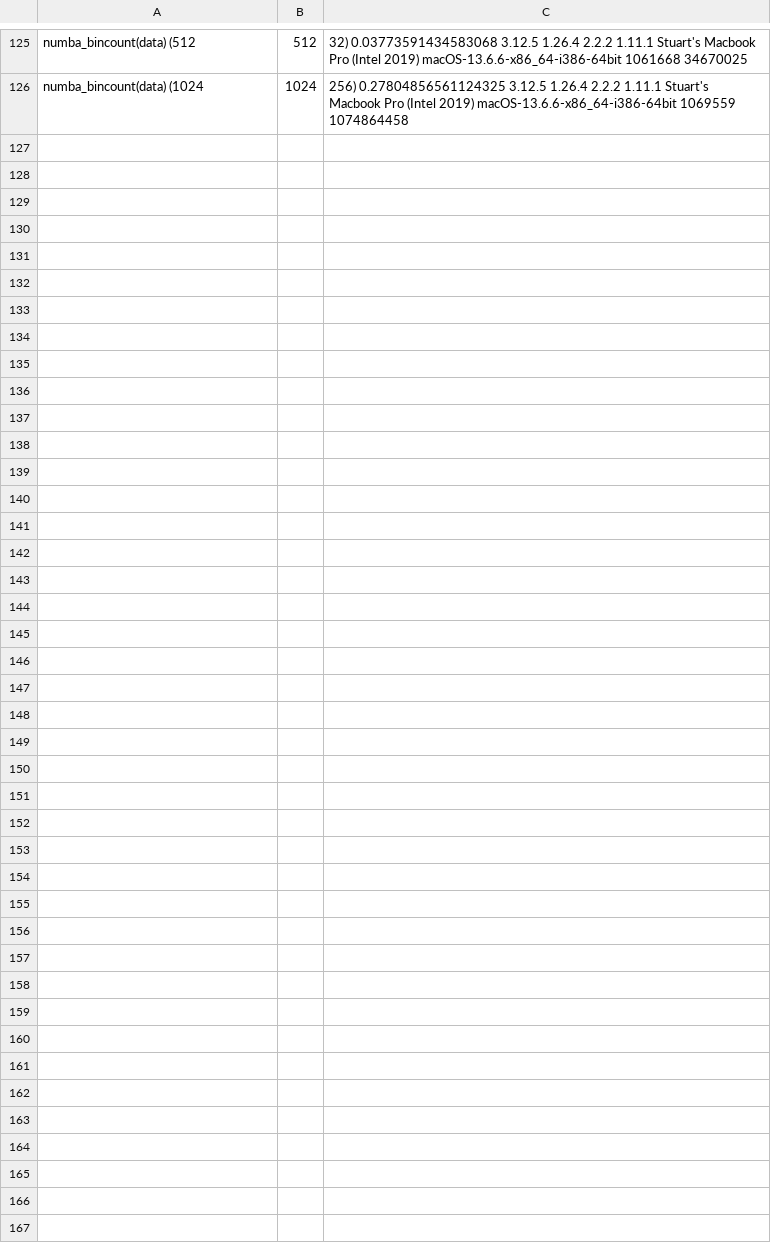
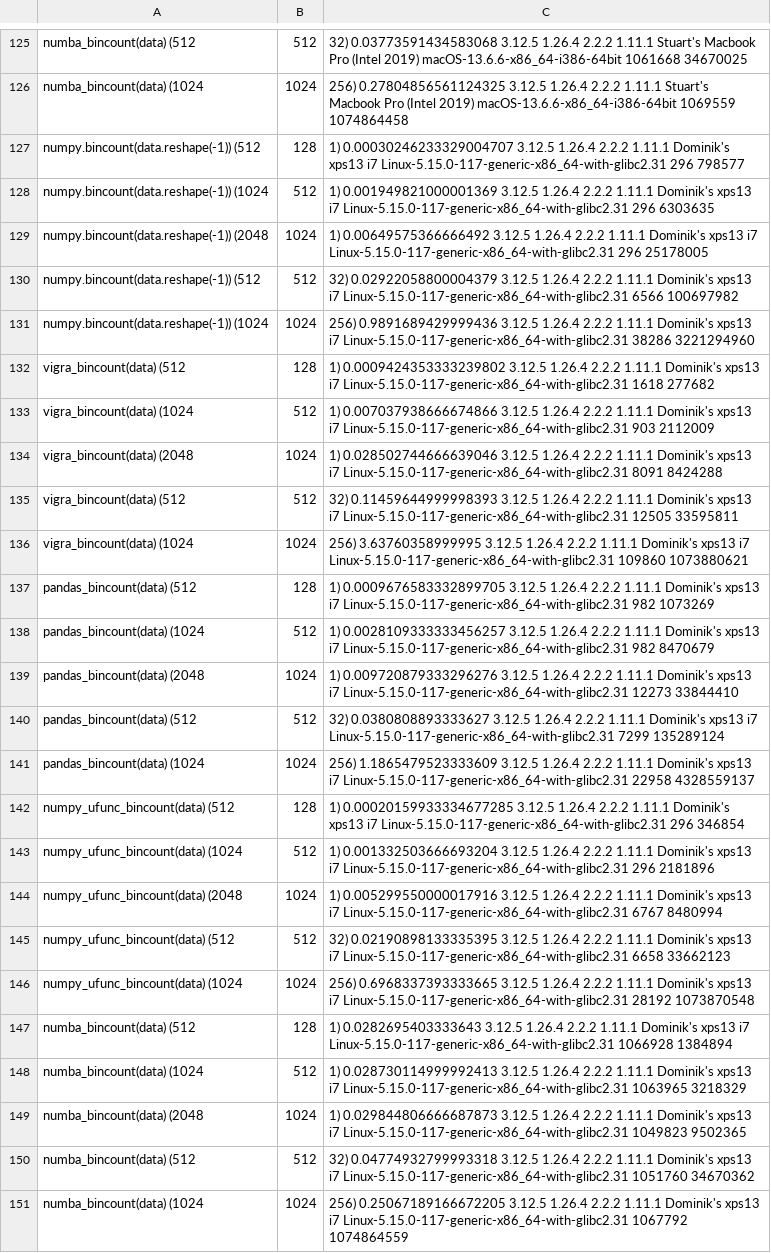
Before and after one commit to ilastik/unique-bincount-benchmark, a CSV file: results-bincount.csv, drawn as a sheet; only a part is shown, gaps mark what is left out.

Commit message:
Add dominiks-xps13

```diff
--- a/results-bincount.csv
+++ b/results-bincount.csv
@@ -126 +126,26 @@ numba_bincount(data)	(512, 512, 32)	0.03773591434583068	3.12.5	1.26.4	2.2.2	1.11
 numba_bincount(data)	(1024, 1024, 256)	0.27804856561124325	3.12.5	1.26.4	2.2.2	1.11.1	Stuart's Macbook Pro (Intel 2019)	macOS-13.6.6-x86_64-i386-64bit	1069559	1074864458
+numpy.bincount(data.reshape(-1))	(512, 128, 1)	0.00030246233329004707	3.12.5	1.26.4	2.2.2	1.11.1	Dominik's xps13 i7	Linux-5.15.0-117-generic-x86_64-with-glibc2.31	296	798577
+numpy.bincount(data.reshape(-1))	(1024, 512, 1)	0.001949821000001369	3.12.5	1.26.4	2.2.2	1.11.1	Dominik's xps13 i7	Linux-5.15.0-117-generic-x86_64-with-glibc2.31	296	6303635
+numpy.bincount(data.reshape(-1))	(2048, 1024, 1)	0.00649575366666492	3.12.5	1.26.4	2.2.2	1.11.1	Dominik's xps13 i7	Linux-5.15.0-117-generic-x86_64-with-glibc2.31	296	25178005
+numpy.bincount(data.reshape(-1))	(512, 512, 32)	0.02922058800004379	3.12.5	1.26.4	2.2.2	1.11.1	Dominik's xps13 i7	Linux-5.15.0-117-generic-x86_64-with-glibc2.31	6566	100697982
+numpy.bincount(data.reshape(-1))	(1024, 1024, 256)	0.9891689429999436	3.12.5	1.26.4	2.2.2	1.11.1	Dominik's xps13 i7	Linux-5.15.0-117-generic-x86_64-with-glibc2.31	38286	3221294960
+vigra_bincount(data)	(512, 128, 1)	0.0009424353333239802	3.12.5	1.26.4	2.2.2	1.11.1	Dominik's xps13 i7	Linux-5.15.0-117-generic-x86_64-with-glibc2.31	1618	277682
+vigra_bincount(data)	(1024, 512, 1)	0.007037938666674866	3.12.5	1.26.4	2.2.2	1.11.1	Dominik's xps13 i7	Linux-5.15.0-117-generic-x86_64-with-glibc2.31	903	2112009
+vigra_bincount(data)	(2048, 1024, 1)	0.028502744666639046	3.12.5	1.26.4	2.2.2	1.11.1	Dominik's xps13 i7	Linux-5.15.0-117-generic-x86_64-with-glibc2.31	8091	8424288
+vigra_bincount(data)	(512, 512, 32)	0.11459644999998393	3.12.5	1.26.4	2.2.2	1.11.1	Dominik's xps13 i7	Linux-5.15.0-117-generic-x86_64-with-glibc2.31	12505	33595811
+vigra_bincount(data)	(1024, 1024, 256)	3.63760358999995	3.12.5	1.26.4	2.2.2	1.11.1	Dominik's xps13 i7	Linux-5.15.0-117-generic-x86_64-with-glibc2.31	109860	1073880621
+pandas_bincount(data)	(512, 128, 1)	0.0009676583332899705	3.12.5	1.26.4	2.2.2	1.11.1	Dominik's xps13 i7	Linux-5.15.0-117-generic-x86_64-with-glibc2.31	982	1073269
+pandas_bincount(data)	(1024, 512, 1)	0.0028109333333456257	3.12.5	1.26.4	2.2.2	1.11.1	Dominik's xps13 i7	Linux-5.15.0-117-generic-x86_64-with-glibc2.31	982	8470679
+pandas_bincount(data)	(2048, 1024, 1)	0.009720879333296276	3.12.5	1.26.4	2.2.2	1.11.1	Dominik's xps13 i7	Linux-5.15.0-117-generic-x86_64-with-glibc2.31	12273	33844410
+pandas_bincount(data)	(512, 512, 32)	0.0380808893333627	3.12.5	1.26.4	2.2.2	1.11.1	Dominik's xps13 i7	Linux-5.15.0-117-generic-x86_64-with-glibc2.31	7299	135289124
+pandas_bincount(data)	(1024, 1024, 256)	1.1865479523333609	3.12.5	1.26.4	2.2.2	1.11.1	Dominik's xps13 i7	Linux-5.15.0-117-generic-x86_64-with-glibc2.31	22958	4328559137
+numpy_ufunc_bincount(data)	(512, 128, 1)	0.00020159933334677285	3.12.5	1.26.4	2.2.2	1.11.1	Dominik's xps13 i7	Linux-5.15.0-117-generic-x86_64-with-glibc2.31	296	346854
+numpy_ufunc_bincount(data)	(1024, 512, 1)	0.001332503666693204	3.12.5	1.26.4	2.2.2	1.11.1	Dominik's xps13 i7	Linux-5.15.0-117-generic-x86_64-with-glibc2.31	296	2181896
+numpy_ufunc_bincount(data)	(2048, 1024, 1)	0.005299550000017916	3.12.5	1.26.4	2.2.2	1.11.1	Dominik's xps13 i7	Linux-5.15.0-117-generic-x86_64-with-glibc2.31	6767	8480994
+numpy_ufunc_bincount(data)	(512, 512, 32)	0.02190898133335395	3.12.5	1.26.4	2.2.2	1.11.1	Dominik's xps13 i7	Linux-5.15.0-117-generic-x86_64-with-glibc2.31	6658	33662123
+numpy_ufunc_bincount(data)	(1024, 1024, 256)	0.6968337393333665	3.12.5	1.26.4	2.2.2	1.11.1	Dominik's xps13 i7	Linux-5.15.0-117-generic-x86_64-with-glibc2.31	28192	1073870548
+numba_bincount(data)	(512, 128, 1)	0.0282695403333643	3.12.5	1.26.4	2.2.2	1.11.1	Dominik's xps13 i7	Linux-5.15.0-117-generic-x86_64-with-glibc2.31	1066928	1384894
+numba_bincount(data)	(1024, 512, 1)	0.028730114999992413	3.12.5	1.26.4	2.2.2	1.11.1	Dominik's xps13 i7	Linux-5.15.0-117-generic-x86_64-with-glibc2.31	1063965	3218329
+numba_bincount(data)	(2048, 1024, 1)	0.029844806666687873	3.12.5	1.26.4	2.2.2	1.11.1	Dominik's xps13 i7	Linux-5.15.0-117-generic-x86_64-with-glibc2.31	1049823	9502365
+numba_bincount(data)	(512, 512, 32)	0.04774932799993318	3.12.5	1.26.4	2.2.2	1.11.1	Dominik's xps13 i7	Linux-5.15.0-117-generic-x86_64-with-glibc2.31	1051760	34670362
+numba_bincount(data)	(1024, 1024, 256)	0.25067189166672205	3.12.5	1.26.4	2.2.2	1.11.1	Dominik's xps13 i7	Linux-5.15.0-117-generic-x86_64-with-glibc2.31	1067792	1074864559
```
Also changed, not shown: results-unique.csv.
